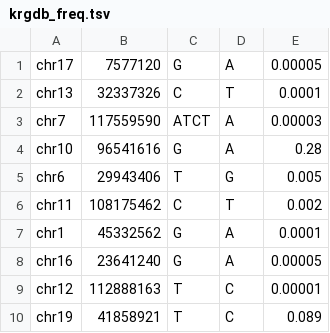
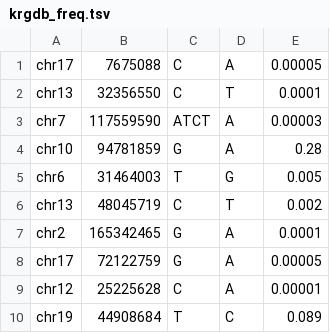
Before and after one commit to junehawk/BIKO-GenomeBoard, a TSV file: data/krgdb_freq.tsv, drawn as a sheet.

```diff
--- a/data/krgdb_freq.tsv
+++ b/data/krgdb_freq.tsv
@@ -1,10 +1,10 @@
-chr17	7577120	G	A	0.00005
-chr13	32337326	C	T	0.0001
+chr17	7675088	C	A	0.00005
+chr13	32356550	C	T	0.0001
 chr7	117559590	ATCT	A	0.00003
-chr10	96541616	G	A	0.28
-chr6	29943406	T	G	0.005
-chr11	108175462	C	T	0.002
-chr1	45332562	G	A	0.0001
-chr16	23641240	G	A	0.00005
-chr12	112888163	T	C	0.00001
-chr19	41858921	T	C	0.089
+chr10	94781859	G	A	0.28
+chr6	31464003	T	G	0.005
+chr13	48045719	C	T	0.002
+chr2	165342465	G	A	0.0001
+chr17	72122759	G	A	0.00005
+chr12	25225628	C	A	0.00001
+chr19	44908684	T	C	0.089
```
Also changed, not shown: 3 other files.
